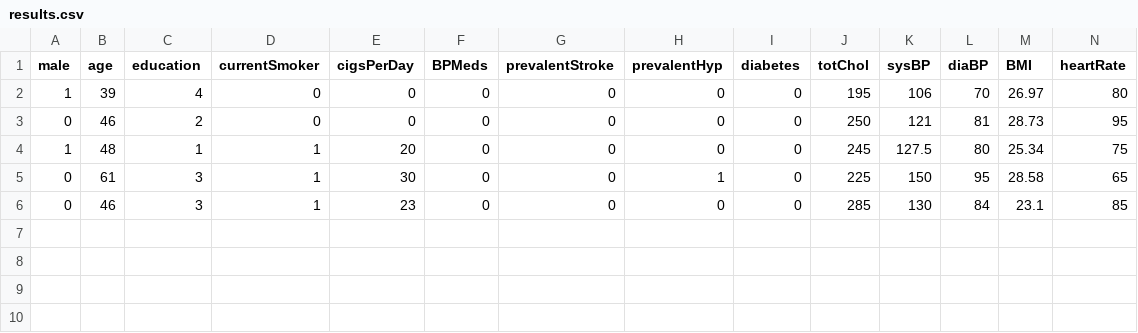
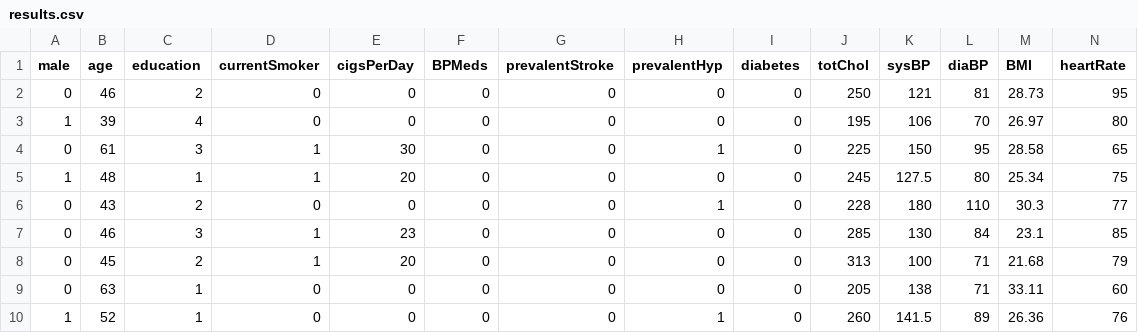
Before and after one commit to marcosscaio/frs_calcs, a CSV file: results.csv, drawn as a sheet; only a part is shown; rows hold the shown columns only; the diff names each change by its address in the sheet, - before the commit and + after, or states it on an @@ line.

Commit message:
Alteração no stroke_button e processos paralelos

```diff
--- a/results.csv
+++ b/results.csv
@@ row 3 moved to row 2: 0 @@
@@ row 5 moved to row 4: 0 @@
+row 6: 0 | 43 | 2 | 0 | 0 | 0 | 0 | 1 | 0 | 228 | 180 | 110 | 30.3 | 77
+row 8: 0 | 45 | 2 | 1 | 20 | 0 | 0 | 0 | 0 | 313 | 100 | 71 | 21.68 | 79
+row 9: 0 | 63 | 1 | 0 | 0 | 0 | 0 | 0 | 0 | 205 | 138 | 71 | 33.11 | 60
+row 10: 1 | 52 | 1 | 0 | 0 | 0 | 0 | 1 | 0 | 260 | 141.5 | 89 | 26.36 | 76
```
Also changed, not shown: 2 other files.
